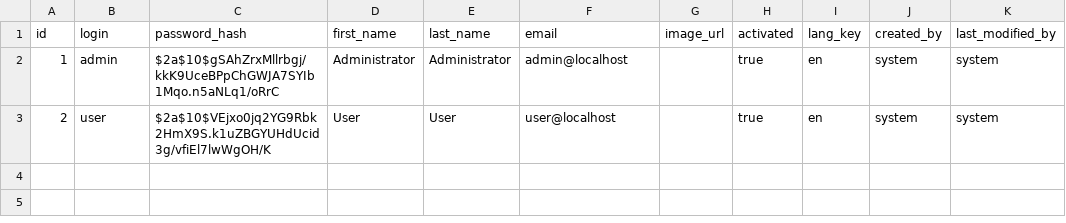
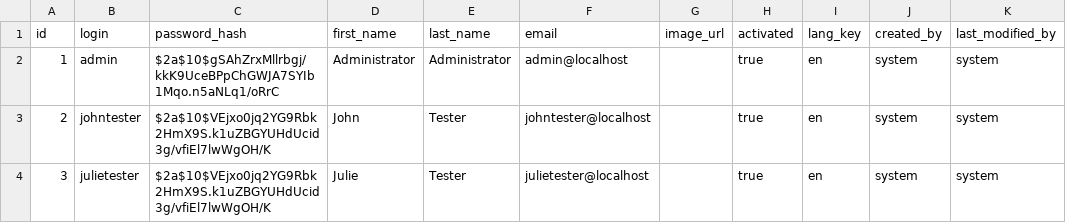
Before and after one commit to livin/getinventory, a CSV file: src/main/resources/config/liquibase/data/user.csv, drawn as a sheet.

Commit message:
Add two sample testers.

```diff
--- a/src/main/resources/config/liquibase/data/user.csv
+++ b/src/main/resources/config/liquibase/data/user.csv
@@ -2,2 +2,3 @@ id;login;password_hash;first_name;last_name;email;image_url;activated;lang_key;c
 1;admin;$2a$10$gSAhZrxMllrbgj/kkK9UceBPpChGWJA7SYIb1Mqo.n5aNLq1/oRrC;Administrator;Administrator;admin@localhost;;true;en;system;system
-2;user;$2a$10$VEjxo0jq2YG9Rbk2HmX9S.k1uZBGYUHdUcid3g/vfiEl7lwWgOH/K;User;User;user@localhost;;true;en;system;system
+2;johntester;$2a$10$VEjxo0jq2YG9Rbk2HmX9S.k1uZBGYUHdUcid3g/vfiEl7lwWgOH/K;John;Tester;johntester@localhost;;true;en;system;system
+3;julietester;$2a$10$VEjxo0jq2YG9Rbk2HmX9S.k1uZBGYUHdUcid3g/vfiEl7lwWgOH/K;Julie;Tester;julietester@localhost;;true;en;system;system
```
Also changed, not shown: 3 other files.
